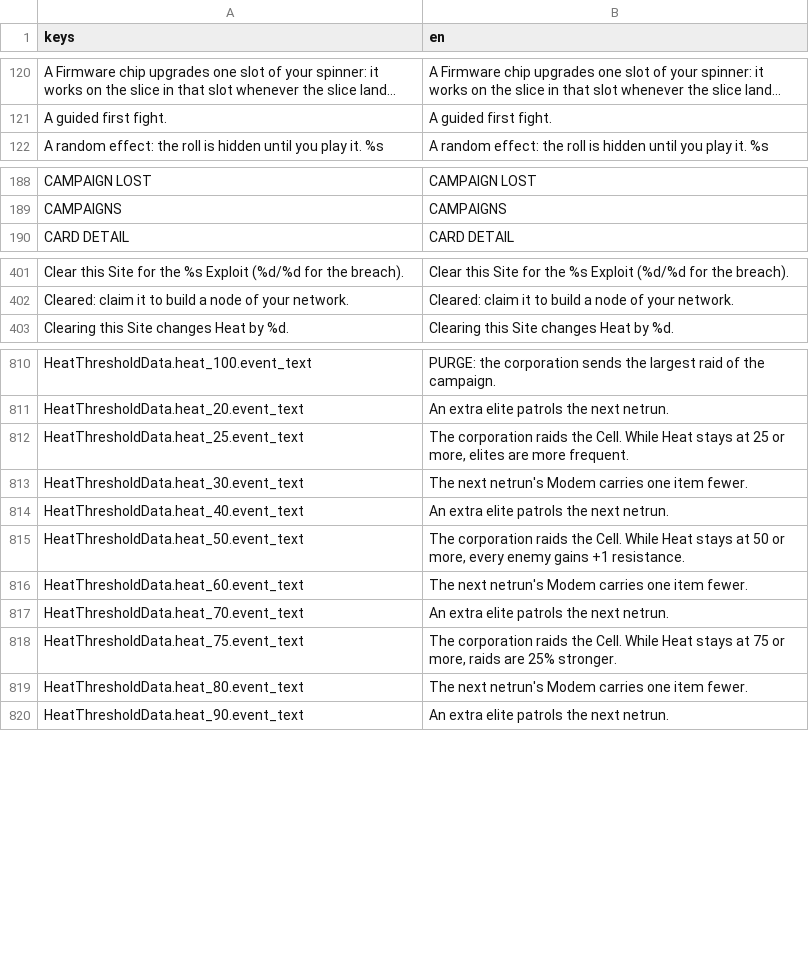
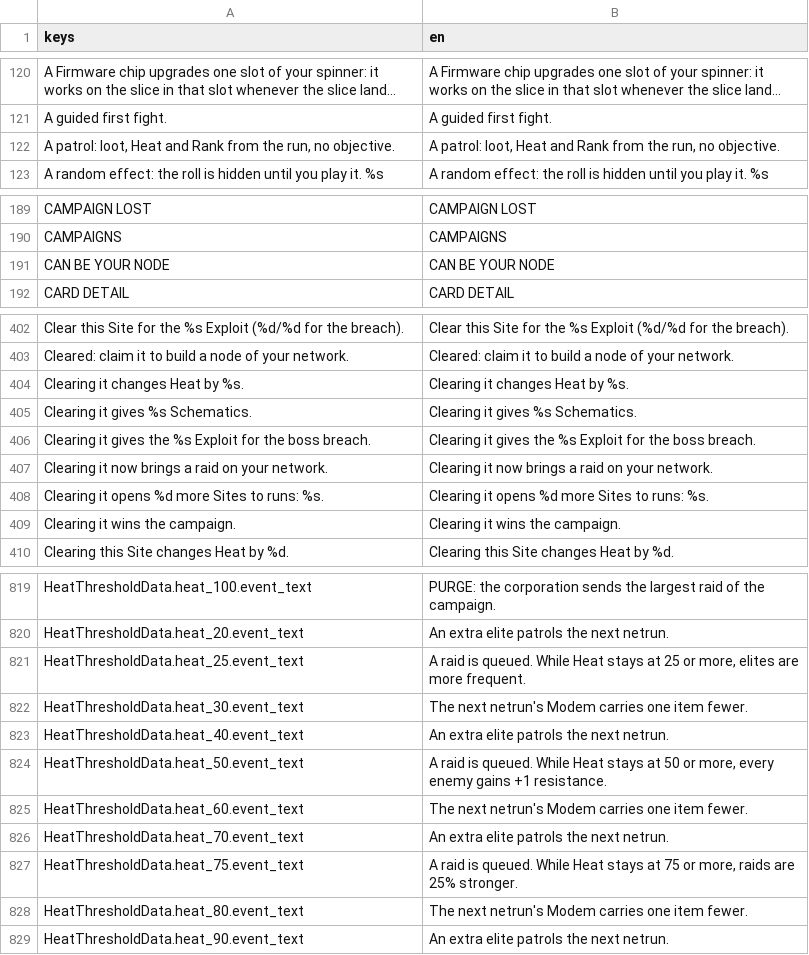
Before and after one commit to Noitues/REBEL_CELL, a CSV file: assets/text/strings.csv, drawn as a sheet; only a part is shown, gaps mark what is left out; long unchanged cells end in …; addresses are those after the commit; the diff covers the shown part only; the diff names each change by its address in the sheet, - before the commit and + after, or states it on an @@ line.

```diff
--- a/assets/text/strings.csv
+++ b/assets/text/strings.csv
+row 122: A patrol: loot, Heat and Rank from the run, no objective. | A patrol: loot, Heat and Rank from the run, no objective.
+row 191: CAN BE YOUR NODE | CAN BE YOUR NODE
+row 404: Clearing it changes Heat by %s. | Clearing it changes Heat by %s.
+row 405: Clearing it gives %s Schematics. | Clearing it gives %s Schematics.
+row 406: Clearing it gives the %s Exploit for the boss breach. | Clearing it gives the %s Exploit for the boss breach.
+row 407: Clearing it now brings a raid on your network. | Clearing it now brings a raid on your network.
+row 408: Clearing it opens %d more Sites to runs: %s. | Clearing it opens %d more Sites to runs: %s.
+row 409: Clearing it wins the campaign. | Clearing it wins the campaign.
-B821 (en): The corporation raids the Cell. While Heat…
+B821 (en): A raid is queued. While Heat…
-B824 (en): The corporation raids the Cell. While Heat…
+B824 (en): A raid is queued. While Heat…
-B827 (en): The corporation raids the Cell. While Heat…
+B827 (en): A raid is queued. While Heat…
```
Also changed, not shown: 13 added rows and 1 removed row elsewhere in this file, 3 other files.
